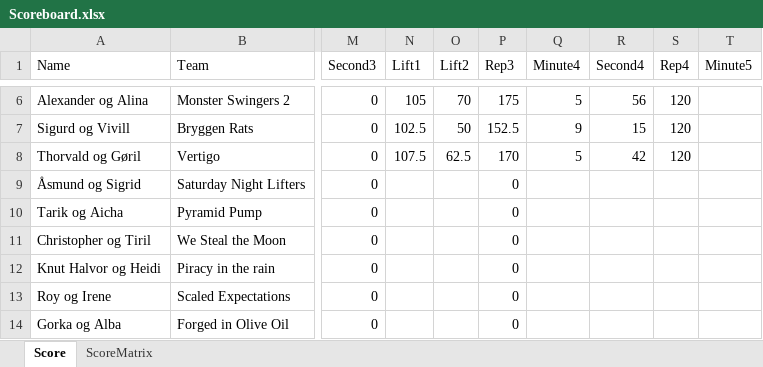
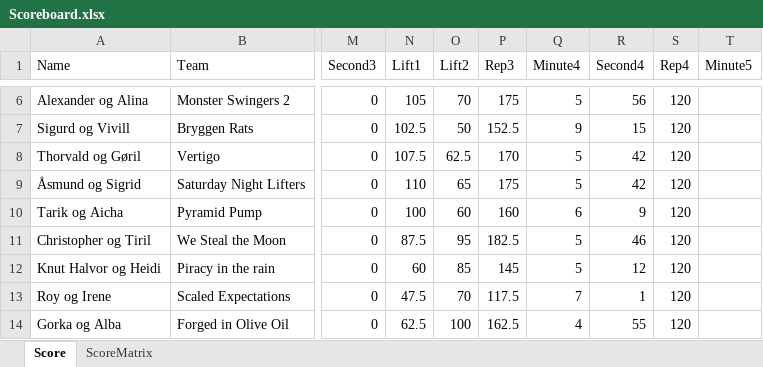
Before and after one commit to landerhusky/CFBHalloweenGames2026, an Excel workbook: Scoreboard.xlsx, sheet Score, drawn as a sheet; only a part is shown, gaps mark what is left out; values as stored, in another font and other column widths than the file's, no borders; the diff covers the shown part only; the diff names each change by its address in the sheet, - before the commit and + after, or states it on an @@ line.

Commit message:
Add files via upload

```diff
--- a/Scoreboard.xlsx (sheet Score)
+++ b/Scoreboard.xlsx (sheet Score)
-N9 (Lift1): (empty)
+N9 (Lift1): 110
-O9 (Lift2): (empty)
+O9 (Lift2): 65
-P9 (Rep3): 0
+P9 (Rep3): 175
-Q9 (Minute4): (empty)
+Q9 (Minute4): 5
-R9 (Second4): (empty)
+R9 (Second4): 42
-S9:S14 (Rep4): (empty)
+S9:S14 (Rep4): 120
-N10 (Lift1): (empty)
+N10 (Lift1): 100
-O10 (Lift2): (empty)
+O10 (Lift2): 60
-P10 (Rep3): 0
+P10 (Rep3): 160
-Q10 (Minute4): (empty)
+Q10 (Minute4): 6
-R10 (Second4): (empty)
+R10 (Second4): 9
-N11 (Lift1): (empty)
+N11 (Lift1): 87.5
-O11 (Lift2): (empty)
+O11 (Lift2): 95
-P11 (Rep3): 0
+P11 (Rep3): 182.5
-Q11:Q12 (Minute4): (empty)
+Q11:Q12 (Minute4): 5
-R11 (Second4): (empty)
+R11 (Second4): 46
-N12 (Lift1): (empty)
+N12 (Lift1): 60
-O12 (Lift2): (empty)
+O12 (Lift2): 85
-P12 (Rep3): 0
+P12 (Rep3): 145
-R12 (Second4): (empty)
+R12 (Second4): 12
-N13 (Lift1): (empty)
+N13 (Lift1): 47.5
-O13 (Lift2): (empty)
+O13 (Lift2): 70
-P13 (Rep3): 0
+P13 (Rep3): 117.5
-Q13 (Minute4): (empty)
+Q13 (Minute4): 7
-R13 (Second4): (empty)
+R13 (Second4): 1
-N14 (Lift1): (empty)
+N14 (Lift1): 62.5
-O14 (Lift2): (empty)
+O14 (Lift2): 100
-P14 (Rep3): 0
+P14 (Rep3): 162.5
-Q14 (Minute4): (empty)
+Q14 (Minute4): 4
-R14 (Second4): (empty)
+R14 (Second4): 55
```
Also changed, not shown: 6 edited cells elsewhere in this sheet.
